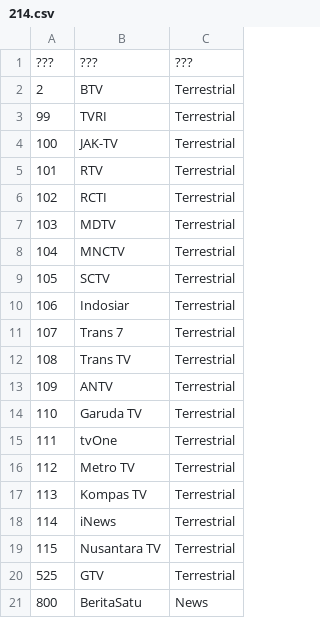
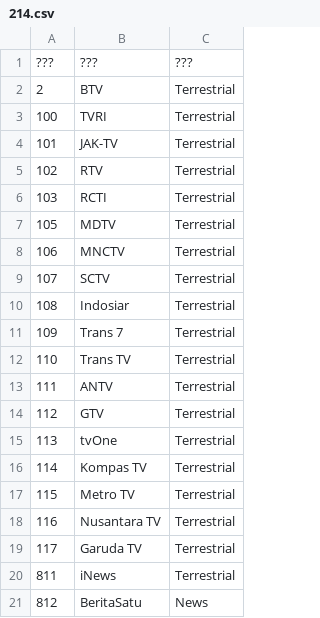
Before and after one commit to TG635-alt126xA/ExtendedMaster113, a CSV file: 214.csv, drawn as a sheet.

Commit message:
Update 214.csv

```diff
--- a/214.csv
+++ b/214.csv
@@ -2,20 +2,20 @@
 2,BTV,Terrestrial
-99,TVRI,Terrestrial
-100,JAK-TV,Terrestrial
-101,RTV,Terrestrial
-102,RCTI,Terrestrial
-103,MDTV,Terrestrial
-104,MNCTV,Terrestrial
-105,SCTV,Terrestrial
-106,Indosiar,Terrestrial
-107,Trans 7,Terrestrial
-108,Trans TV,Terrestrial
-109,ANTV,Terrestrial
-110,Garuda TV,Terrestrial
-111,tvOne,Terrestrial
-112,Metro TV,Terrestrial
-113,Kompas TV,Terrestrial
-114,iNews,Terrestrial
-115,Nusantara TV,Terrestrial
-525,GTV,Terrestrial
-800,BeritaSatu,News
+100,TVRI,Terrestrial
+101,JAK-TV,Terrestrial
+102,RTV,Terrestrial
+103,RCTI,Terrestrial
+105,MDTV,Terrestrial
+106,MNCTV,Terrestrial
+107,SCTV,Terrestrial
+108,Indosiar,Terrestrial
+109,Trans 7,Terrestrial
+110,Trans TV,Terrestrial
+111,ANTV,Terrestrial
+112,GTV,Terrestrial
+113,tvOne,Terrestrial
+114,Kompas TV,Terrestrial
+115,Metro TV,Terrestrial
+116,Nusantara TV,Terrestrial
+117,Garuda TV,Terrestrial
+811,iNews,Terrestrial
+812,BeritaSatu,News
```
